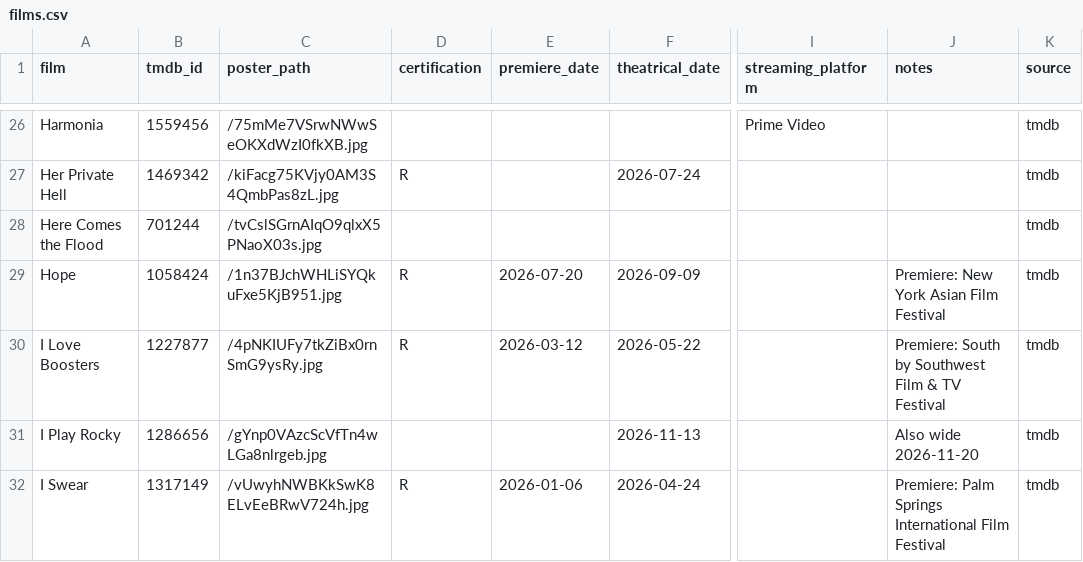
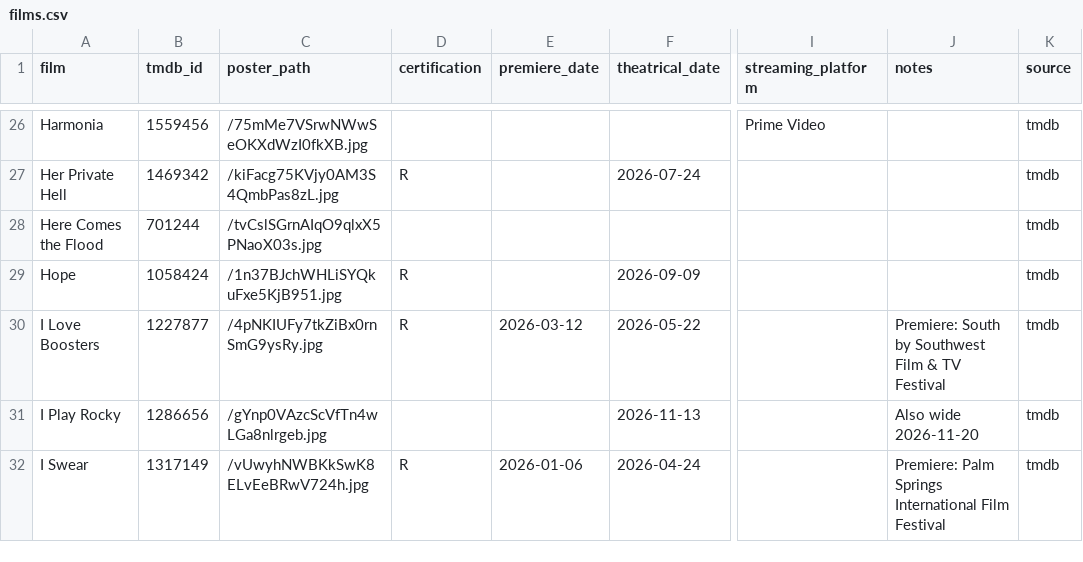
Before and after one commit to mattheuscolyn/oscars-dashboard, a CSV file: data/films.csv, drawn as a sheet; only a part is shown, gaps mark what is left out; the diff names each change by its address in the sheet, - before the commit and + after, or states it on an @@ line.

```diff
--- a/data/films.csv
+++ b/data/films.csv
-E29 (premiere_date): 2026-07-20
+E29 (premiere_date): (empty)
-J29 (notes): Premiere: New York Asian Film Festival
+J29 (notes): (empty)
```
Also changed, not shown: 1 other file.
